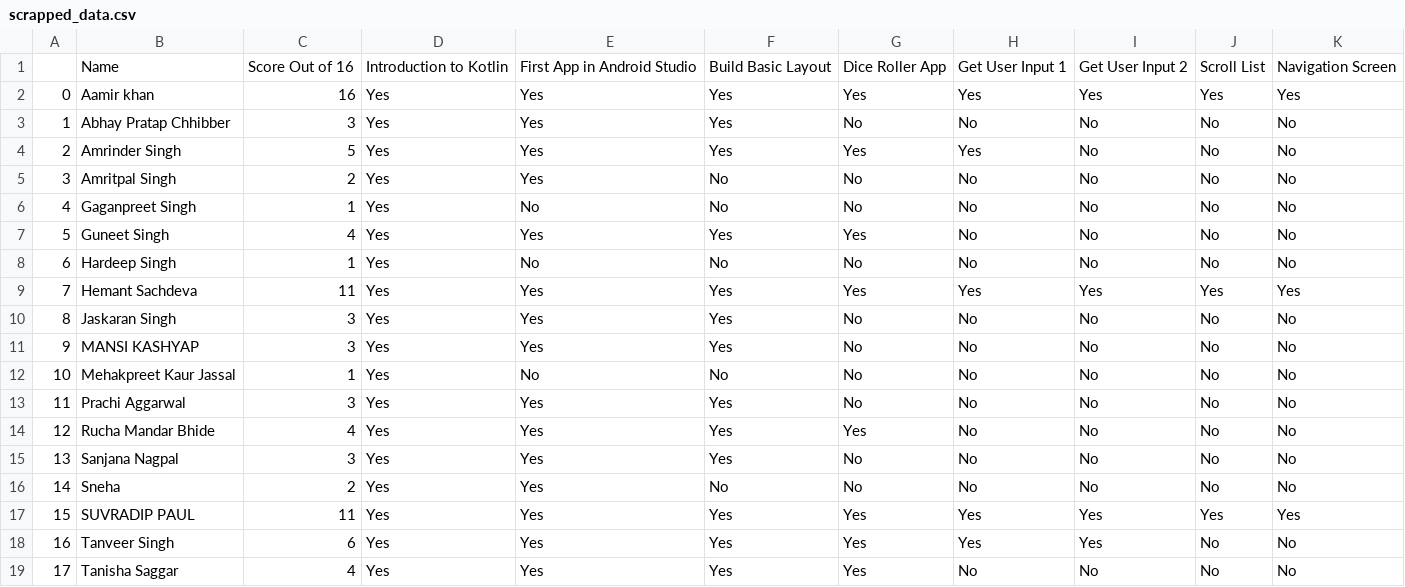
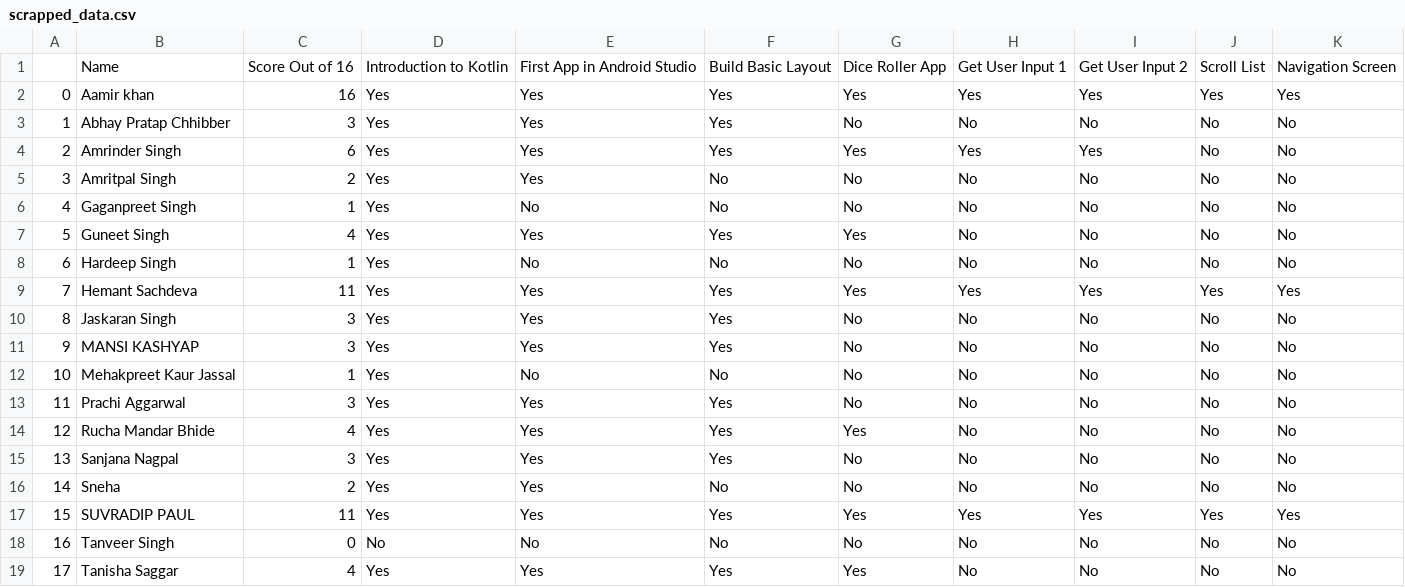
Before and after one commit to HemantSachdeva/google_developers_profile_scraper, a CSV file: data/scrapped_data.csv, drawn as a sheet; only a part is shown; the diff names each change by its address in the sheet, - before the commit and + after, or states it on an @@ line.

```diff
--- a/data/scrapped_data.csv
+++ b/data/scrapped_data.csv
-C4: 5
+C4: 6
-I4: No
+I4: Yes
-C18: 6
+C18: 0
-D18: Yes
+D18: No
-E18: Yes
+E18: No
-F18: Yes
+F18: No
-G18: Yes
+G18: No
-H18: Yes
+H18: No
-I18: Yes
+I18: No
```
Also changed, not shown: 1 other file.
